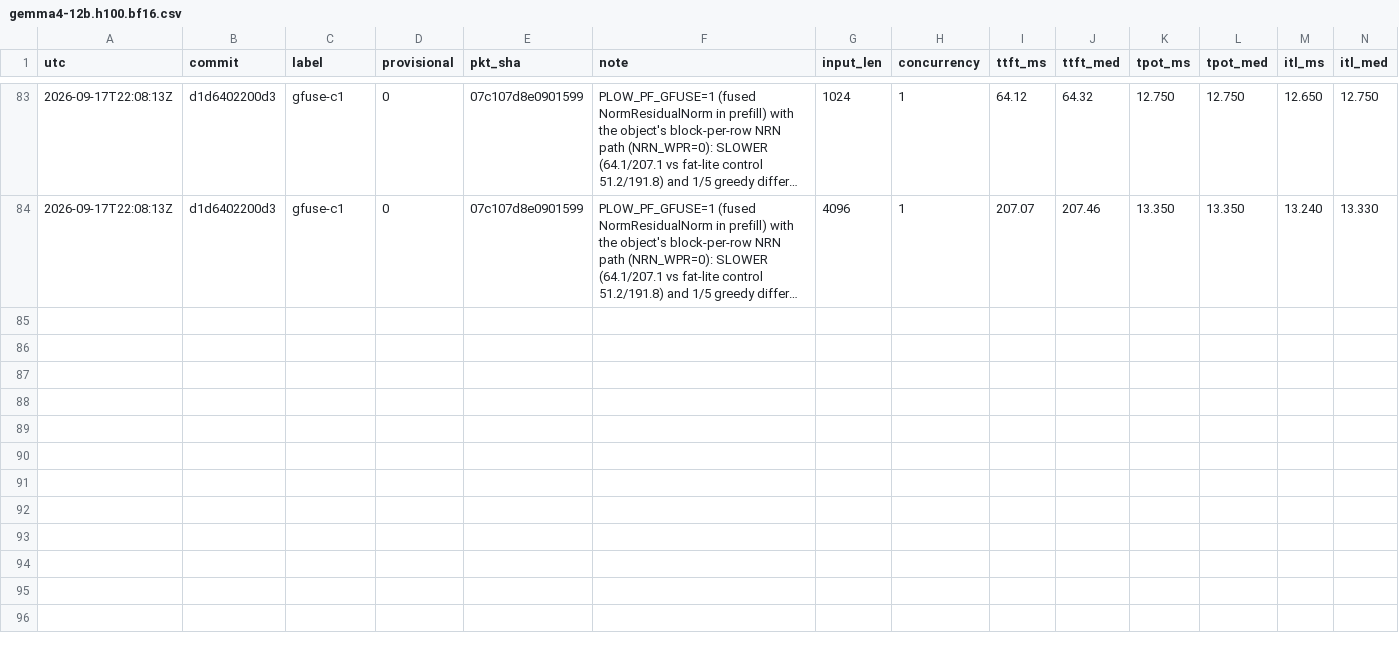
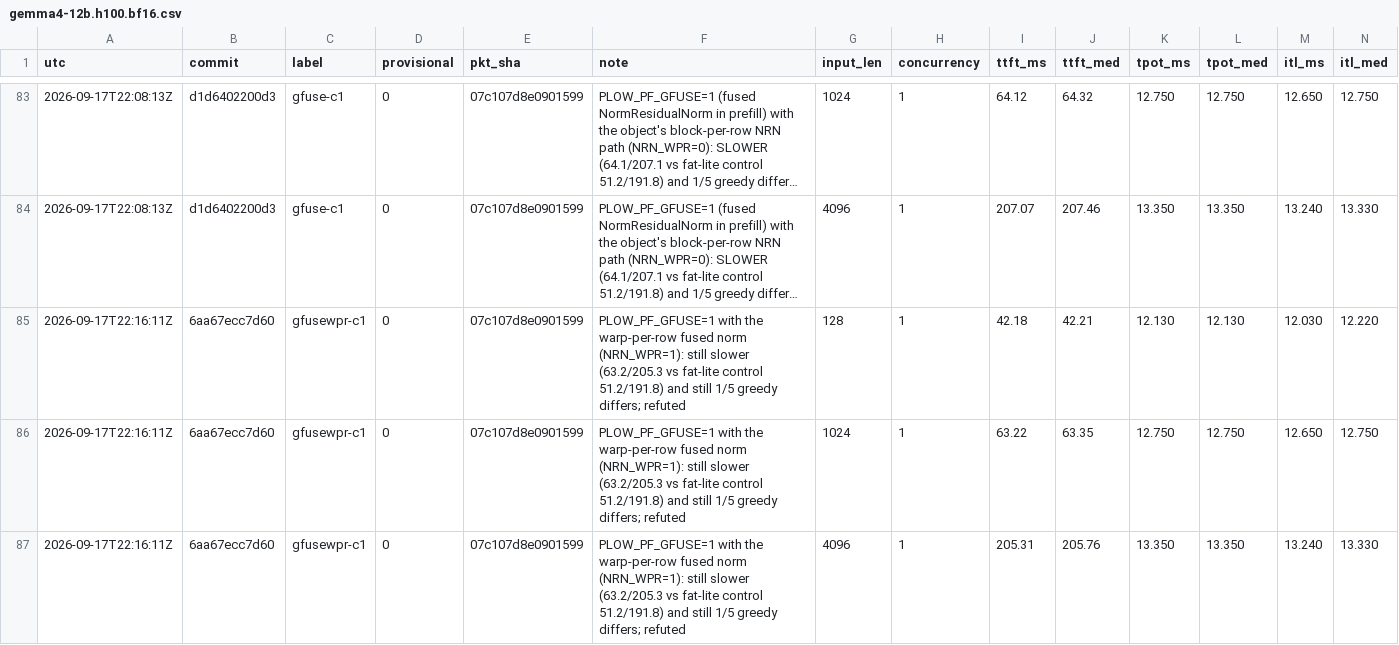
Before and after one commit to infervisor/plow, a CSV file: perf-data/campaign/gemma4-12b.h100.bf16.csv, drawn as a sheet; only a part is shown, gaps mark what is left out; long unchanged cells end in …; rows hold the shown columns only; the diff names each change by its address in the sheet, - before the commit and + after, or states it on an @@ line.

```diff
--- a/perf-data/campaign/gemma4-12b.h100.bf16.csv
+++ b/perf-data/campaign/gemma4-12b.h100.bf16.csv
+row 85: 2026-09-17T22:16:11Z | 6aa67ecc7d60 | gfusewpr-c1 | 0 | 07c107d8e0901599 | PLOW_PF_GFUSE=1 with the warp-per-row fused norm (NRN_WPR=1): still slower (63.2/205.3 vs fat-lite control 51.2/191.8) and still 1/5 greedy differs; refuted | 128 | 1 | 42.18 | 42.21 | 12.130 | 12.130 | 12.030 | 12.220
+row 86: 2026-09-17T22:16:11Z | 6aa67ecc7d60 | gfusewpr-c1 | 0 | 07c107d8e0901599 | PLOW_PF_GFUSE=1 with the warp-per-row fused norm (NRN_WPR=1): still slower (63.2/205.3 vs fat-lite control 51.2/191.8) and still 1/5 greedy differs; refuted | 1024 | 1 | 63.22 | 63.35 | 12.750 | 12.750 | 12.650 | 12.750
+row 87: 2026-09-17T22:16:11Z | 6aa67ecc7d60 | gfusewpr-c1 | 0 | 07c107d8e0901599 | PLOW_PF_GFUSE=1 with the warp-per-row fused norm (NRN_WPR=1): still slower (63.2/205.3 vs fat-lite control 51.2/191.8) and still 1/5 greedy differs; refuted | 4096 | 1 | 205.31 | 205.76 | 13.350 | 13.350 | 13.240 | 13.330
```
Also changed, not shown: 1 other file.
